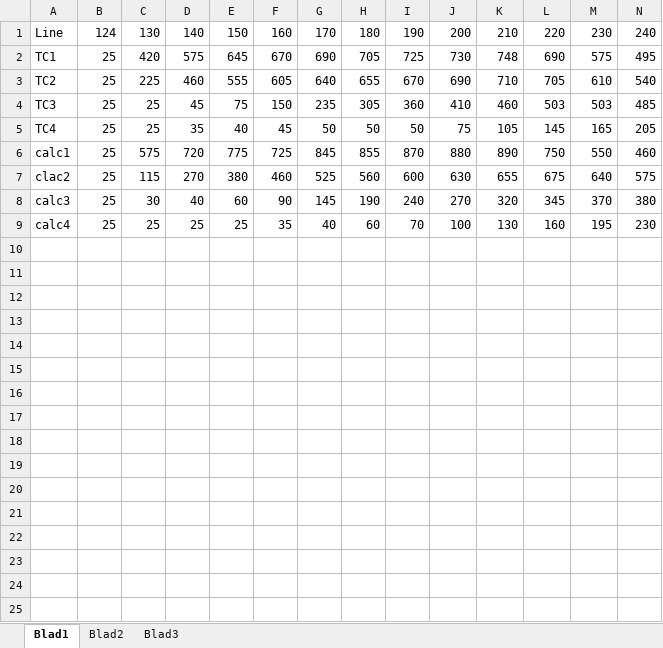
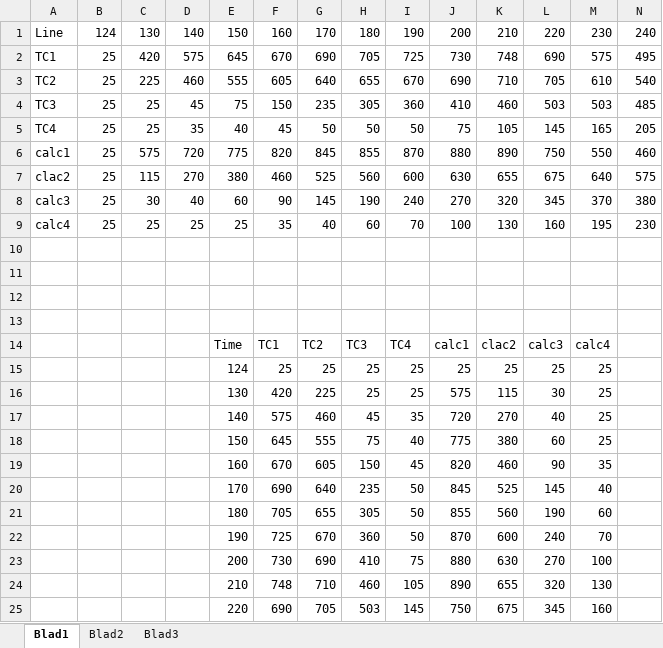
Before and after one commit to DawudH/DSE-AEROSHELL02, an Excel workbook: SOFTWARE/Thermal/1D forloops/Validation/layup3.xlsx, sheet Blad1, drawn as a sheet; only a part is shown; values as stored, in another font and other column widths than the file's, no borders; rows hold the shown columns only; the diff covers the shown part only; the diff names each change by its address in the sheet, - before the commit and + after, or states it on an @@ line.

```diff
--- a/SOFTWARE/Thermal/1D forloops/Validation/layup3.xlsx (sheet Blad1)
+++ b/SOFTWARE/Thermal/1D forloops/Validation/layup3.xlsx (sheet Blad1)
-F6: 725
+F6: 820
+row 10: (empty)
+row 11: (empty)
+row 12: (empty)
+row 13: (empty)
+row 14:  |  |  |  | Time | TC1 | TC2 | TC3 | TC4 | calc1 | clac2 | calc3 | calc4
+row 15:  |  |  |  | 124 | 25 | 25 | 25 | 25 | 25 | 25 | 25 | 25
+row 16:  |  |  |  | 130 | 420 | 225 | 25 | 25 | 575 | 115 | 30 | 25
+row 17:  |  |  |  | 140 | 575 | 460 | 45 | 35 | 720 | 270 | 40 | 25
+row 18:  |  |  |  | 150 | 645 | 555 | 75 | 40 | 775 | 380 | 60 | 25
+row 19:  |  |  |  | 160 | 670 | 605 | 150 | 45 | 820 | 460 | 90 | 35
+row 20:  |  |  |  | 170 | 690 | 640 | 235 | 50 | 845 | 525 | 145 | 40
+row 21:  |  |  |  | 180 | 705 | 655 | 305 | 50 | 855 | 560 | 190 | 60
+row 22:  |  |  |  | 190 | 725 | 670 | 360 | 50 | 870 | 600 | 240 | 70
+row 23:  |  |  |  | 200 | 730 | 690 | 410 | 75 | 880 | 630 | 270 | 100
+row 24:  |  |  |  | 210 | 748 | 710 | 460 | 105 | 890 | 655 | 320 | 130
+row 25:  |  |  |  | 220 | 690 | 705 | 503 | 145 | 750 | 675 | 345 | 160
```
Also changed, not shown: 47 added rows elsewhere in this sheet, 8 other files.
